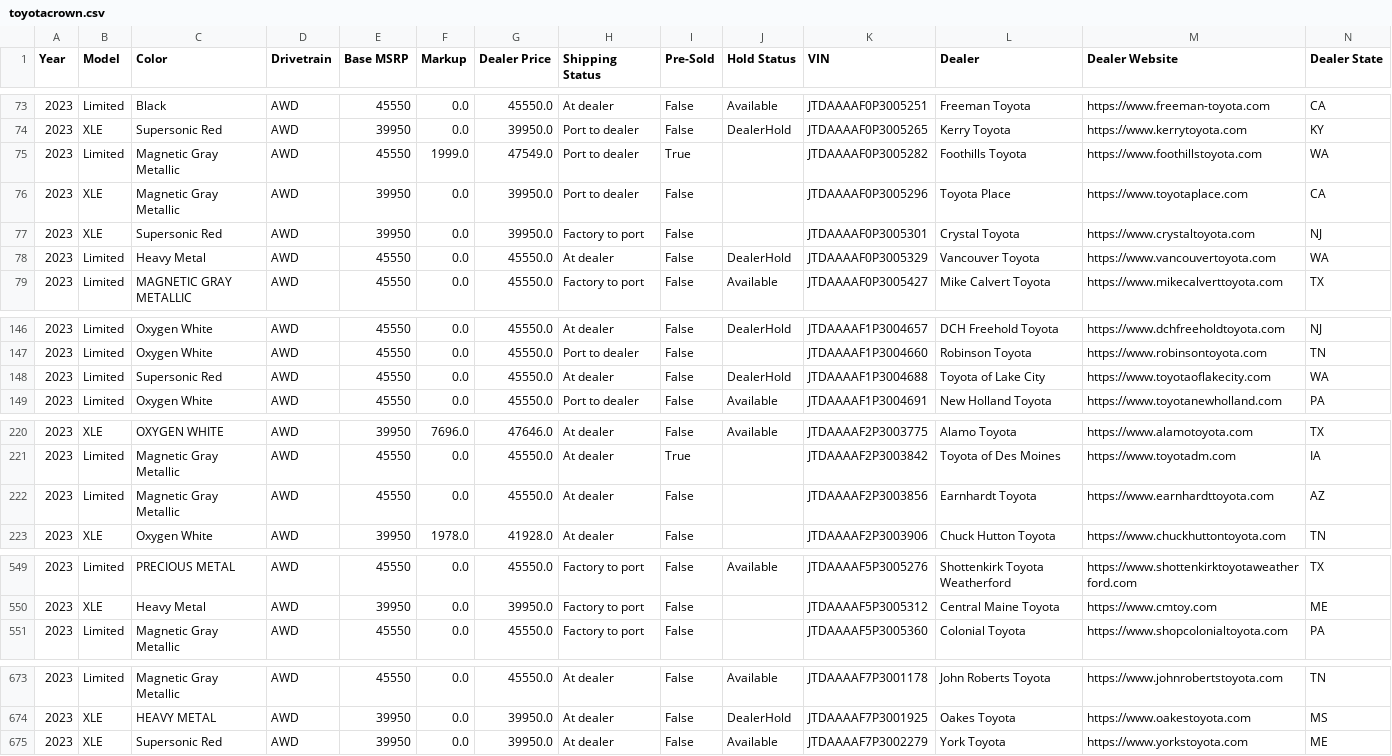
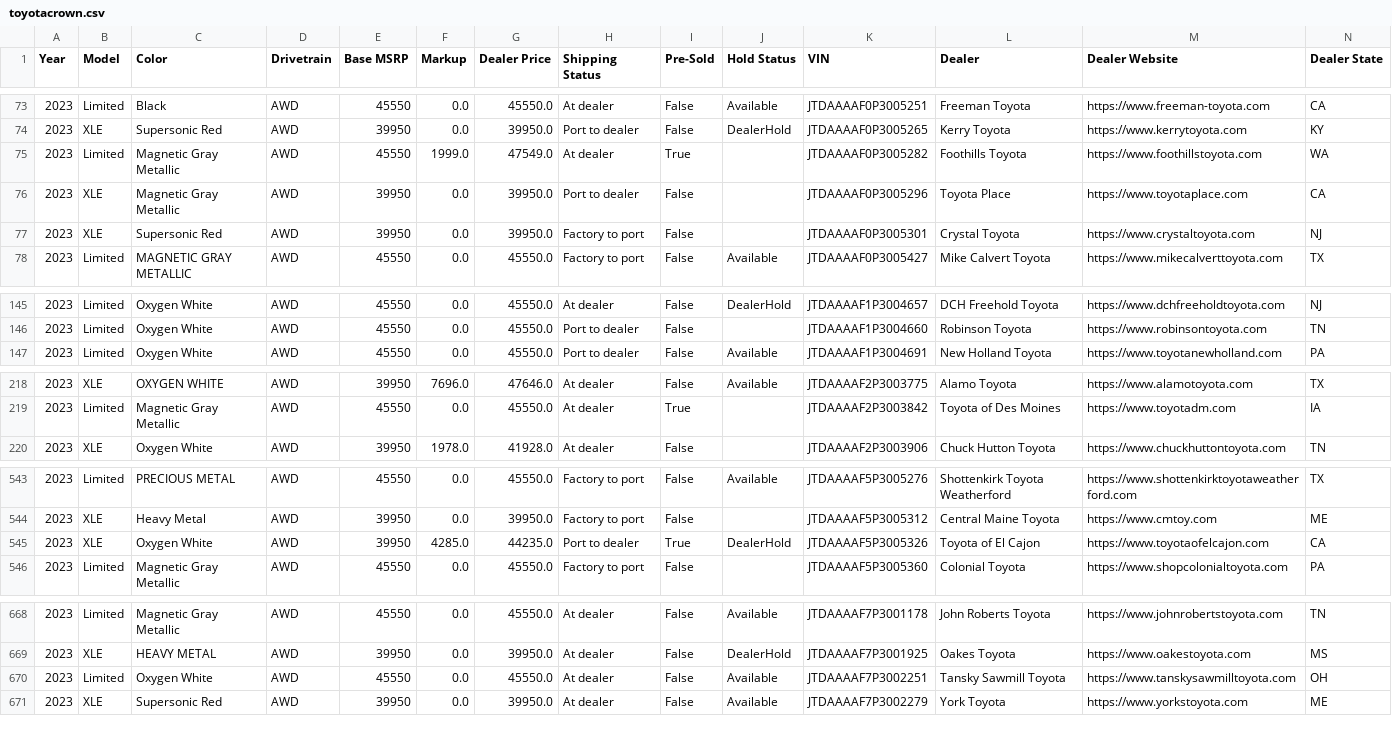
Before and after one commit to major/yotagrabber, a CSV file: output/toyotacrown.csv, drawn as a sheet; only a part is shown, gaps mark what is left out; removed rows and columns are numbered as before the commit, all else as after; rows hold the shown columns only; the diff covers the shown part only; the diff names each change by its address in the sheet, - before the commit and + after, or states it on an @@ line.

Commit message:
Updating toyotacrown vehicle data: Mon May 15 01:53:15 UTC 2023

```diff
--- a/output/toyotacrown.csv
+++ b/output/toyotacrown.csv
-H75 (Shipping Status): Port to dealer
+H75 (Shipping Status): At dealer
-row 78: 2023 | Limited | Heavy Metal | AWD | 45550 | 0.0 | 45550.0 | At dealer | False | DealerHold | JTDAAAAF0P3005329 | Vancouver Toyota | https://www.vancouvertoyota.com | WA
-row 148: 2023 | Limited | Supersonic Red | AWD | 45550 | 0.0 | 45550.0 | At dealer | False | DealerHold | JTDAAAAF1P3004688 | Toyota of Lake City | https://www.toyotaoflakecity.com | WA
-row 222: 2023 | Limited | Magnetic Gray Metallic | AWD | 45550 | 0.0 | 45550.0 | At dealer | False |  | JTDAAAAF2P3003856 | Earnhardt Toyota | https://www.earnhardttoyota.com | AZ
+row 545: 2023 | XLE | Oxygen White | AWD | 39950 | 4285.0 | 44235.0 | Port to dealer | True | DealerHold | JTDAAAAF5P3005326 | Toyota of El Cajon | https://www.toyotaofelcajon.com | CA
+row 670: 2023 | Limited | Oxygen White | AWD | 45550 | 0.0 | 45550.0 | At dealer | False | Available | JTDAAAAF7P3002251 | Tansky Sawmill Toyota | https://www.tanskysawmilltoyota.com | OH
```
Also changed, not shown: 1 added row, 7 removed rows and 5 edited cells elsewhere in this file, 1 other file.
